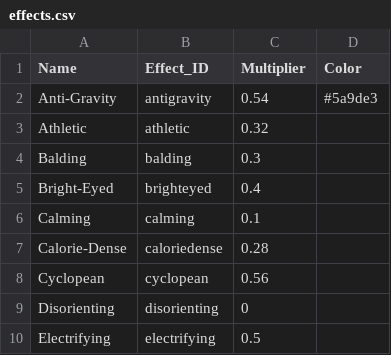
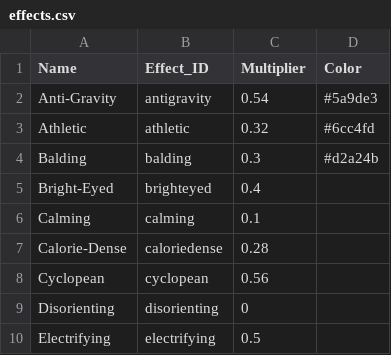
Before and after one commit to MightyElemental/schedule1-solver, a CSV file: csv/effects.csv, drawn as a sheet; only a part is shown.

```diff
--- a/csv/effects.csv
+++ b/csv/effects.csv
@@ -2,4 +2,4 @@ Name,Effect_ID,Multiplier,Color
 Anti-Gravity,antigravity,0.54,#5a9de3
-Athletic,athletic,0.32,
-Balding,balding,0.3,
+Athletic,athletic,0.32,#6cc4fd
+Balding,balding,0.3,#d2a24b
 Bright-Eyed,brighteyed,0.4,
```
Also changed, not shown: 3 other files.
